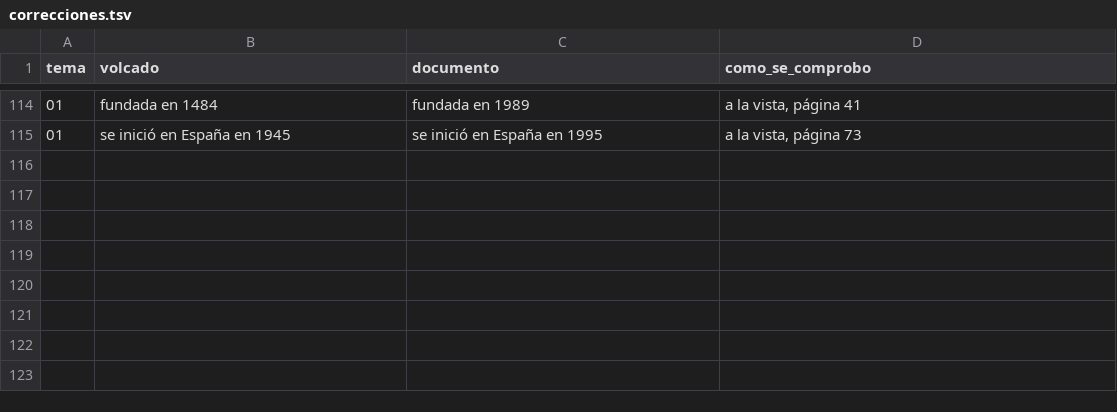
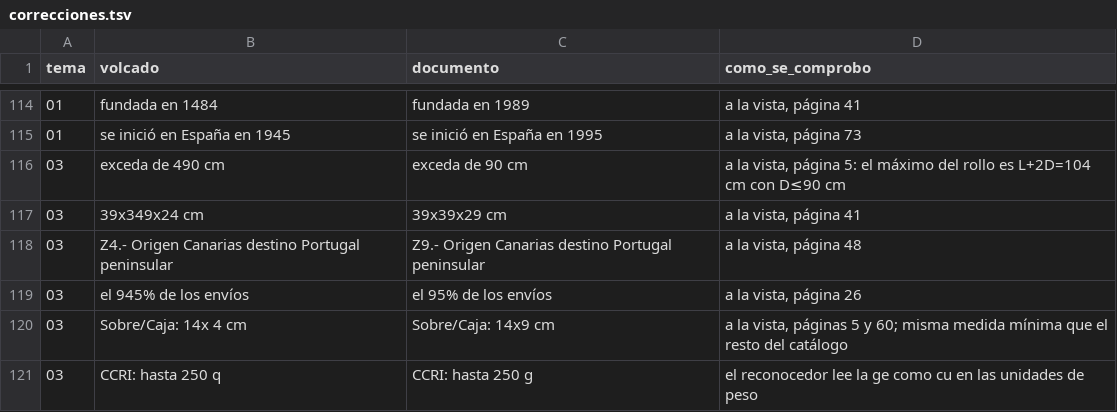
Before and after one commit to Aaroncbr92/Aaroncbr92, a TSV file: fuentes/correos-referencia/correcciones.tsv, drawn as a sheet; only a part is shown, gaps mark what is left out.

```diff
--- a/fuentes/correos-referencia/correcciones.tsv
+++ b/fuentes/correos-referencia/correcciones.tsv
@@ -115 +115,7 @@ tema	volcado	documento	como_se_comprobo
 01	se inició en España en 1945	se inició en España en 1995	a la vista, página 73
+03	exceda de 490 cm	exceda de 90 cm	a la vista, página 5: el máximo del rollo es L+2D=104 cm con D≤90 cm
+03	39x349x24 cm	39x39x29 cm	a la vista, página 41
+03	Z4.- Origen Canarias destino Portugal peninsular	Z9.- Origen Canarias destino Portugal peninsular	a la vista, página 48
+03	el 945% de los envíos	el 95% de los envíos	a la vista, página 26
+03	Sobre/Caja: 14x 4 cm	Sobre/Caja: 14x9 cm	a la vista, páginas 5 y 60; misma medida mínima que el resto del catálogo
+03	CCRI: hasta 250 q	CCRI: hasta 250 g	el reconocedor lee la ge como cu en las unidades de peso
```
Also changed, not shown: 2 other files.
